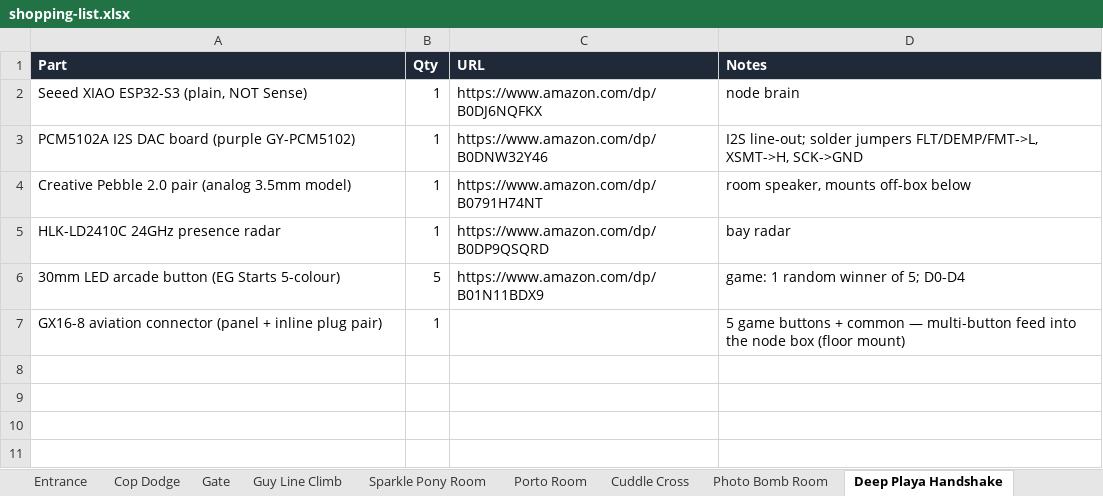
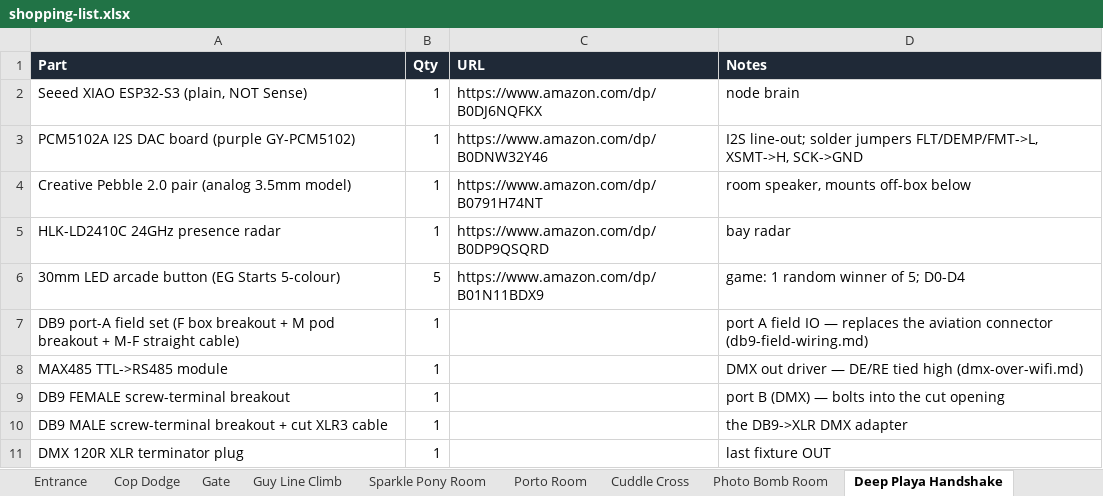
Before and after one commit to Coleslaw3557/lohp-maze, an Excel workbook: shopping-list.xlsx, sheet Deep Playa Handshake, drawn as a sheet; values as stored, in another font and other column widths than the file's, no borders; removed rows and columns are numbered as before the commit, all else as after; the diff names each change by its address in the sheet, - before the commit and + after, or states it on an @@ line.

```diff
--- a/shopping-list.xlsx (sheet Deep Playa Handshake)
+++ b/shopping-list.xlsx (sheet Deep Playa Handshake)
-row 7: GX16-8 aviation connector (panel + inline plug pair) | 1 |  | 5 game buttons + common — multi-button feed into the node box (floor mount)
+row 7: DB9 port-A field set (F box breakout + M pod breakout + M-F straight cable) | 1 |  | port A field IO — replaces the aviation connector (db9-field-wiring.md)
+row 8: MAX485 TTL->RS485 module | 1 |  | DMX out driver — DE/RE tied high (dmx-over-wifi.md)
+row 9: DB9 FEMALE screw-terminal breakout | 1 |  | port B (DMX) — bolts into the cut opening
+row 10: DB9 MALE screw-terminal breakout + cut XLR3 cable | 1 |  | the DB9->XLR DMX adapter
+row 11: DMX 120R XLR terminator plug | 1 |  | last fixture OUT
```
Also changed, not shown: sheet Totals, sheet Bike Lock Room, sheet Porto Room, sheet Gate, sheet Cuddle Cross, sheet Photo Bomb Room, 10 more sheets, 14 other files.
